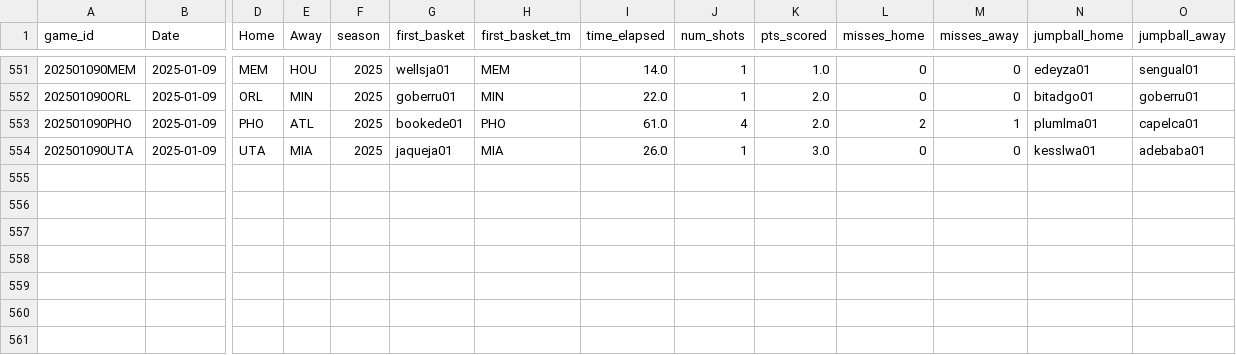
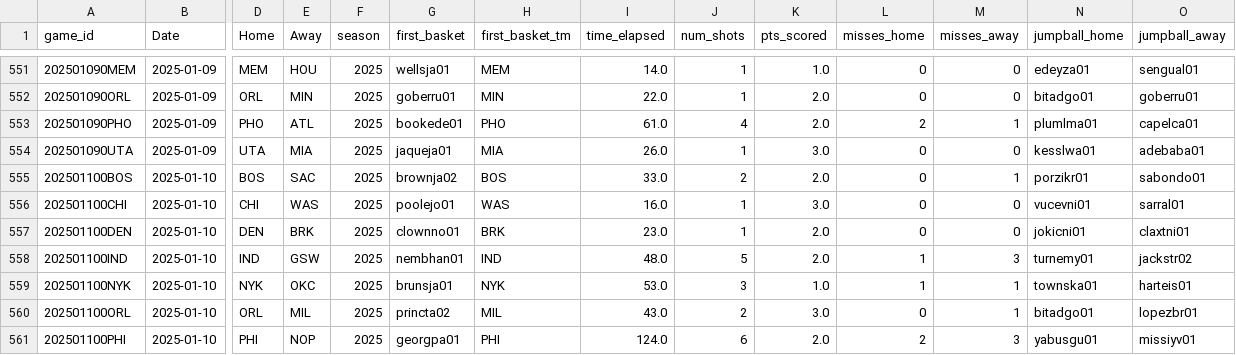
Before and after one commit to martinbog19/LeFirstBasket, a CSV file: data/first_basket_2025.csv, drawn as a sheet; only a part is shown, gaps mark what is left out; rows hold the shown columns only; the diff names each change by its address in the sheet, - before the commit and + after, or states it on an @@ line.

```diff
--- a/data/first_basket_2025.csv
+++ b/data/first_basket_2025.csv
+row 555: 202501100BOS | 2025-01-10 | BOS | SAC | 2025 | brownja02 | BOS | 33.0 | 2 | 2.0 | 0 | 1 | porzikr01 | sabondo01
+row 556: 202501100CHI | 2025-01-10 | CHI | WAS | 2025 | poolejo01 | WAS | 16.0 | 1 | 3.0 | 0 | 0 | vucevni01 | sarral01
+row 557: 202501100DEN | 2025-01-10 | DEN | BRK | 2025 | clownno01 | BRK | 23.0 | 1 | 2.0 | 0 | 0 | jokicni01 | claxtni01
+row 558: 202501100IND | 2025-01-10 | IND | GSW | 2025 | nembhan01 | IND | 48.0 | 5 | 2.0 | 1 | 3 | turnemy01 | jackstr02
+row 559: 202501100NYK | 2025-01-10 | NYK | OKC | 2025 | brunsja01 | NYK | 53.0 | 3 | 1.0 | 1 | 1 | townska01 | harteis01
+row 560: 202501100ORL | 2025-01-10 | ORL | MIL | 2025 | princta02 | MIL | 43.0 | 2 | 3.0 | 0 | 1 | bitadgo01 | lopezbr01
+row 561: 202501100PHI | 2025-01-10 | PHI | NOP | 2025 | georgpa01 | PHI | 124.0 | 6 | 2.0 | 2 | 3 | yabusgu01 | missiyv01
```
Also changed, not shown: 1 other file.
